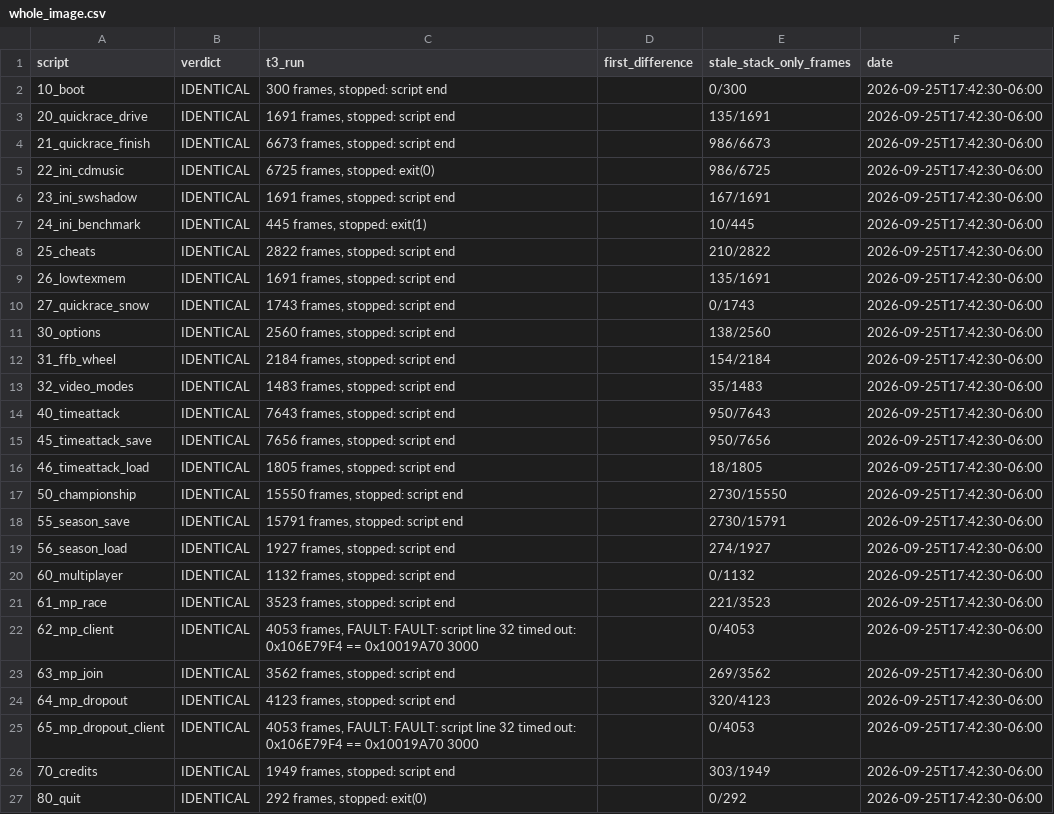
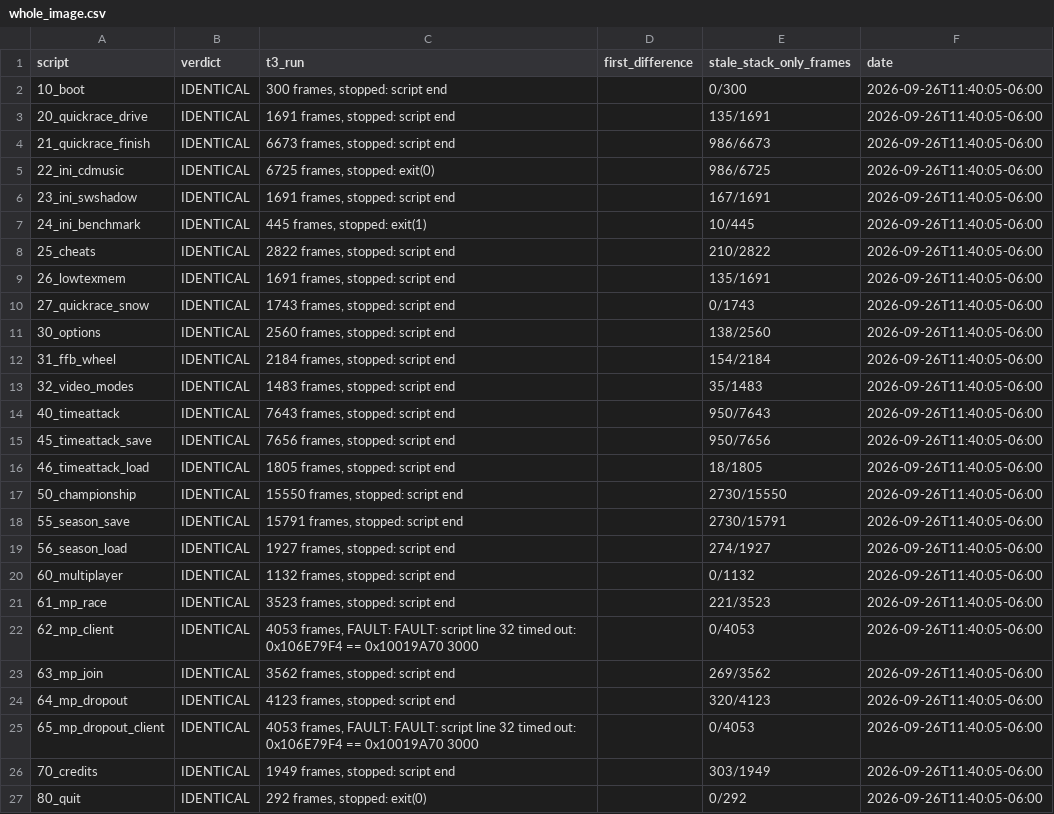
Before and after one commit to jeff-strutb/brally, a CSV file: config/whole_image.csv, drawn as a sheet.

Commit message:
whole_image ledger: 26/26 IDENTICAL with real frame counts, image built at 1617c4ca..c5925204 after rebuilding the C++ object cache (T4 gate 1270 functions / 0 differing bytes; T3 gate 185 bodies placed incl. the pending 0x1003A2B0, 0 T4 regressions)

```diff
--- a/config/whole_image.csv
+++ b/config/whole_image.csv
@@ -1,27 +1,27 @@
 script,verdict,t3_run,first_difference,stale_stack_only_frames,date
-10_boot,IDENTICAL,"300 frames, stopped: script end",,0/300,2026-09-25T17:42:30-06:00
-20_quickrace_drive,IDENTICAL,"1691 frames, stopped: script end",,135/1691,2026-09-25T17:42:30-06:00
-21_quickrace_finish,IDENTICAL,"6673 frames, stopped: script end",,986/6673,2026-09-25T17:42:30-06:00
-22_ini_cdmusic,IDENTICAL,"6725 frames, stopped: exit(0)",,986/6725,2026-09-25T17:42:30-06:00
-23_ini_swshadow,IDENTICAL,"1691 frames, stopped: script end",,167/1691,2026-09-25T17:42:30-06:00
-24_ini_benchmark,IDENTICAL,"445 frames, stopped: exit(1)",,10/445,2026-09-25T17:42:30-06:00
-25_cheats,IDENTICAL,"2822 frames, stopped: script end",,210/2822,2026-09-25T17:42:30-06:00
-26_lowtexmem,IDENTICAL,"1691 frames, stopped: script end",,135/1691,2026-09-25T17:42:30-06:00
-27_quickrace_snow,IDENTICAL,"1743 frames, stopped: script end",,0/1743,2026-09-25T17:42:30-06:00
-30_options,IDENTICAL,"2560 frames, stopped: script end",,138/2560,2026-09-25T17:42:30-06:00
-31_ffb_wheel,IDENTICAL,"2184 frames, stopped: script end",,154/2184,2026-09-25T17:42:30-06:00
-32_video_modes,IDENTICAL,"1483 frames, stopped: script end",,35/1483,2026-09-25T17:42:30-06:00
-40_timeattack,IDENTICAL,"7643 frames, stopped: script end",,950/7643,2026-09-25T17:42:30-06:00
-45_timeattack_save,IDENTICAL,"7656 frames, stopped: script end",,950/7656,2026-09-25T17:42:30-06:00
-46_timeattack_load,IDENTICAL,"1805 frames, stopped: script end",,18/1805,2026-09-25T17:42:30-06:00
-50_championship,IDENTICAL,"15550 frames, stopped: script end",,2730/15550,2026-09-25T17:42:30-06:00
-55_season_save,IDENTICAL,"15791 frames, stopped: script end",,2730/15791,2026-09-25T17:42:30-06:00
-56_season_load,IDENTICAL,"1927 frames, stopped: script end",,274/1927,2026-09-25T17:42:30-06:00
-60_multiplayer,IDENTICAL,"1132 frames, stopped: script end",,0/1132,2026-09-25T17:42:30-06:00
-61_mp_race,IDENTICAL,"3523 frames, stopped: script end",,221/3523,2026-09-25T17:42:30-06:00
-62_mp_client,IDENTICAL,"4053 frames, FAULT: FAULT: script line 32 timed out: 0x106E79F4 == 0x10019A70 3000",,0/4053,2026-09-25T17:42:30-06:00
-63_mp_join,IDENTICAL,"3562 frames, stopped: script end",,269/3562,2026-09-25T17:42:30-06:00
-64_mp_dropout,IDENTICAL,"4123 frames, stopped: script end",,320/4123,2026-09-25T17:42:30-06:00
-65_mp_dropout_client,IDENTICAL,"4053 frames, FAULT: FAULT: script line 32 timed out: 0x106E79F4 == 0x10019A70 3000",,0/4053,2026-09-25T17:42:30-06:00
-70_credits,IDENTICAL,"1949 frames, stopped: script end",,303/1949,2026-09-25T17:42:30-06:00
-80_quit,IDENTICAL,"292 frames, stopped: exit(0)",,0/292,2026-09-25T17:42:30-06:00
+10_boot,IDENTICAL,"300 frames, stopped: script end",,0/300,2026-09-26T11:40:05-06:00
+20_quickrace_drive,IDENTICAL,"1691 frames, stopped: script end",,135/1691,2026-09-26T11:40:05-06:00
+21_quickrace_finish,IDENTICAL,"6673 frames, stopped: script end",,986/6673,2026-09-26T11:40:05-06:00
+22_ini_cdmusic,IDENTICAL,"6725 frames, stopped: exit(0)",,986/6725,2026-09-26T11:40:05-06:00
+23_ini_swshadow,IDENTICAL,"1691 frames, stopped: script end",,167/1691,2026-09-26T11:40:05-06:00
+24_ini_benchmark,IDENTICAL,"445 frames, stopped: exit(1)",,10/445,2026-09-26T11:40:05-06:00
+25_cheats,IDENTICAL,"2822 frames, stopped: script end",,210/2822,2026-09-26T11:40:05-06:00
+26_lowtexmem,IDENTICAL,"1691 frames, stopped: script end",,135/1691,2026-09-26T11:40:05-06:00
+27_quickrace_snow,IDENTICAL,"1743 frames, stopped: script end",,0/1743,2026-09-26T11:40:05-06:00
+30_options,IDENTICAL,"2560 frames, stopped: script end",,138/2560,2026-09-26T11:40:05-06:00
+31_ffb_wheel,IDENTICAL,"2184 frames, stopped: script end",,154/2184,2026-09-26T11:40:05-06:00
+32_video_modes,IDENTICAL,"1483 frames, stopped: script end",,35/1483,2026-09-26T11:40:05-06:00
+40_timeattack,IDENTICAL,"7643 frames, stopped: script end",,950/7643,2026-09-26T11:40:05-06:00
+45_timeattack_save,IDENTICAL,"7656 frames, stopped: script end",,950/7656,2026-09-26T11:40:05-06:00
+46_timeattack_load,IDENTICAL,"1805 frames, stopped: script end",,18/1805,2026-09-26T11:40:05-06:00
+50_championship,IDENTICAL,"15550 frames, stopped: script end",,2730/15550,2026-09-26T11:40:05-06:00
+55_season_save,IDENTICAL,"15791 frames, stopped: script end",,2730/15791,2026-09-26T11:40:05-06:00
+56_season_load,IDENTICAL,"1927 frames, stopped: script end",,274/1927,2026-09-26T11:40:05-06:00
+60_multiplayer,IDENTICAL,"1132 frames, stopped: script end",,0/1132,2026-09-26T11:40:05-06:00
+61_mp_race,IDENTICAL,"3523 frames, stopped: script end",,221/3523,2026-09-26T11:40:05-06:00
+62_mp_client,IDENTICAL,"4053 frames, FAULT: FAULT: script line 32 timed out: 0x106E79F4 == 0x10019A70 3000",,0/4053,2026-09-26T11:40:05-06:00
+63_mp_join,IDENTICAL,"3562 frames, stopped: script end",,269/3562,2026-09-26T11:40:05-06:00
+64_mp_dropout,IDENTICAL,"4123 frames, stopped: script end",,320/4123,2026-09-26T11:40:05-06:00
+65_mp_dropout_client,IDENTICAL,"4053 frames, FAULT: FAULT: script line 32 timed out: 0x106E79F4 == 0x10019A70 3000",,0/4053,2026-09-26T11:40:05-06:00
+70_credits,IDENTICAL,"1949 frames, stopped: script end",,303/1949,2026-09-26T11:40:05-06:00
+80_quit,IDENTICAL,"292 frames, stopped: exit(0)",,0/292,2026-09-26T11:40:05-06:00
```
